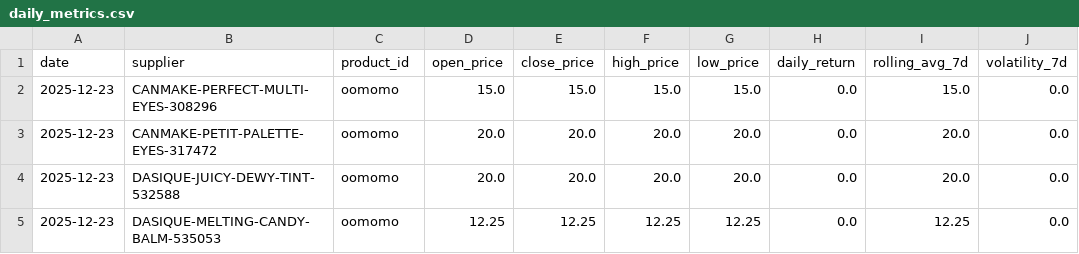
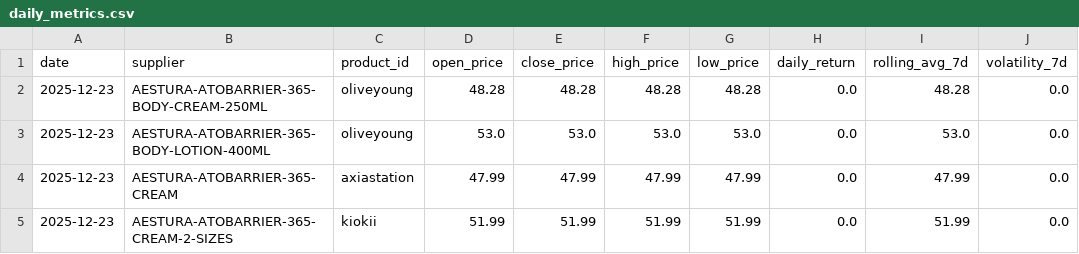
Before and after one commit to xzshinena/Market-data-pipeline, a CSV file: data/processed/daily_metrics.csv, drawn as a sheet; only a part is shown; the diff covers the shown part only.

```diff
--- a/data/processed/daily_metrics.csv
+++ b/data/processed/daily_metrics.csv
@@ -1,5 +1,5 @@
 date,supplier,product_id,open_price,close_price,high_price,low_price,daily_return,rolling_avg_7d,volatility_7d
-2025-12-23,CANMAKE-PERFECT-MULTI-EYES-308296,oomomo,15.0,15.0,15.0,15.0,0.0,15.0,0.0
-2025-12-23,CANMAKE-PETIT-PALETTE-EYES-317472,oomomo,20.0,20.0,20.0,20.0,0.0,20.0,0.0
-2025-12-23,DASIQUE-JUICY-DEWY-TINT-532588,oomomo,20.0,20.0,20.0,20.0,0.0,20.0,0.0
-2025-12-23,DASIQUE-MELTING-CANDY-BALM-535053,oomomo,12.25,12.25,12.25,12.25,0.0,12.25,0.0
+2025-12-23,AESTURA-ATOBARRIER-365-BODY-CREAM-250ML,oliveyoung,48.28,48.28,48.28,48.28,0.0,48.28,0.0
+2025-12-23,AESTURA-ATOBARRIER-365-BODY-LOTION-400ML,oliveyoung,53.0,53.0,53.0,53.0,0.0,53.0,0.0
+2025-12-23,AESTURA-ATOBARRIER-365-CREAM,axiastation,47.99,47.99,47.99,47.99,0.0,47.99,0.0
+2025-12-23,AESTURA-ATOBARRIER-365-CREAM-2-SIZES,kiokii,51.99,51.99,51.99,51.99,0.0,51.99,0.0
```
Also changed, not shown: 6 added rows and 82 edited cells elsewhere in this file, data/processed/price_comparison.csv, data/processed/prices.csv, 13 other files.
